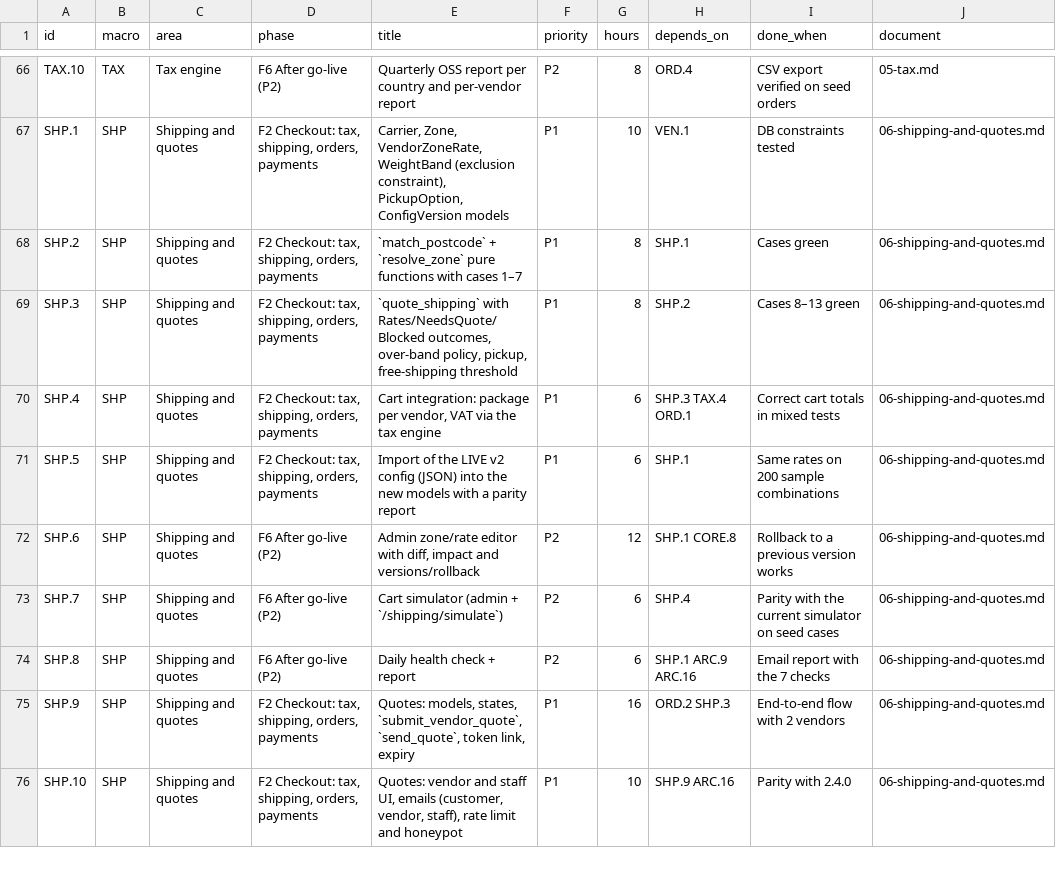
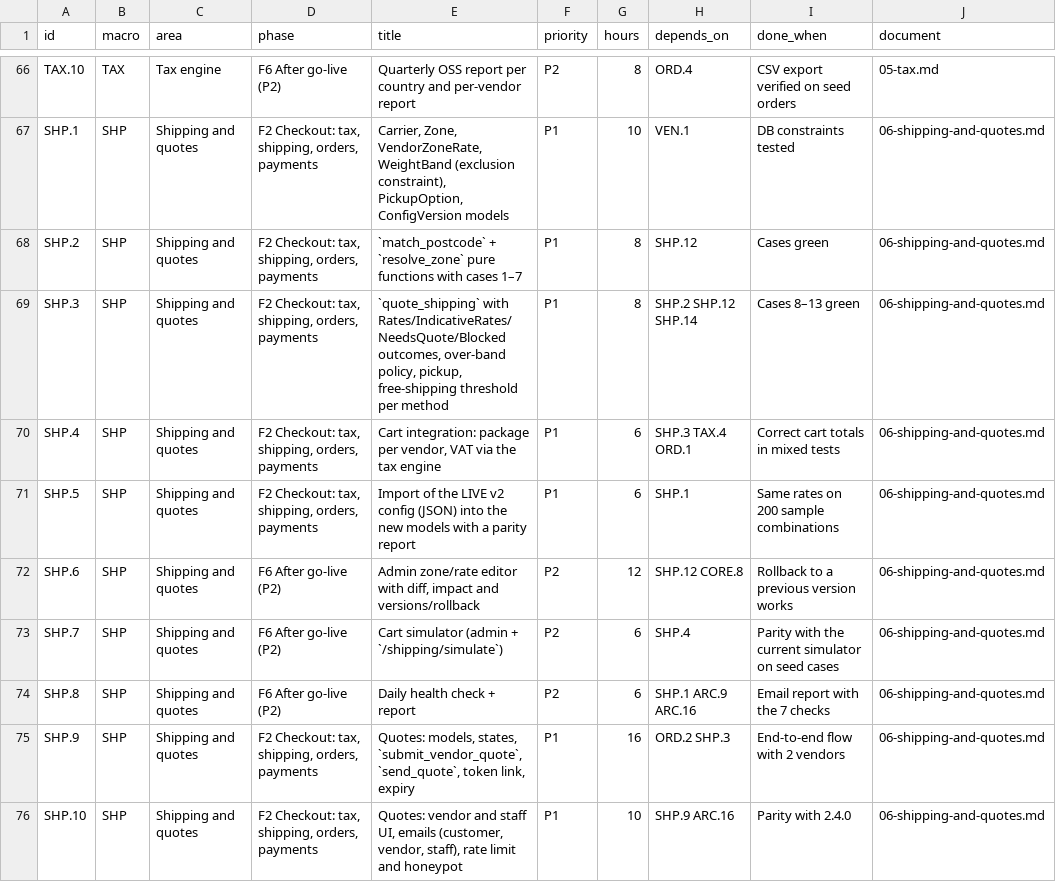
Before and after one commit to bertalan/mpmv, a CSV file: docs/spec/backlog.csv, drawn as a sheet; only a part is shown, gaps mark what is left out; the diff covers the shown part only.

```diff
--- a/docs/spec/backlog.csv
+++ b/docs/spec/backlog.csv
@@ -67,7 +67,7 @@ TAX.10,TAX,Tax engine,F6 After go-live (P2),Quarterly OSS report per country and
 SHP.1,SHP,Shipping and quotes,"F2 Checkout: tax, shipping, orders, payments","Carrier, Zone, VendorZoneRate, WeightBand (exclusion constraint), PickupOption, ConfigVersion models",P1,10,VEN.1,DB constraints tested,06-shipping-and-quotes.md
-SHP.2,SHP,Shipping and quotes,"F2 Checkout: tax, shipping, orders, payments",`match_postcode` + `resolve_zone` pure functions with cases 1–7,P1,8,SHP.1,Cases green,06-shipping-and-quotes.md
-SHP.3,SHP,Shipping and quotes,"F2 Checkout: tax, shipping, orders, payments","`quote_shipping` with Rates/NeedsQuote/Blocked outcomes, over-band policy, pickup, free-shipping threshold",P1,8,SHP.2,Cases 8–13 green,06-shipping-and-quotes.md
+SHP.2,SHP,Shipping and quotes,"F2 Checkout: tax, shipping, orders, payments",`match_postcode` + `resolve_zone` pure functions with cases 1–7,P1,8,SHP.12,Cases green,06-shipping-and-quotes.md
+SHP.3,SHP,Shipping and quotes,"F2 Checkout: tax, shipping, orders, payments","`quote_shipping` with Rates/IndicativeRates/NeedsQuote/Blocked outcomes, over-band policy, pickup, free-shipping threshold per method",P1,8,SHP.2 SHP.12 SHP.14,Cases 8–13 green,06-shipping-and-quotes.md
 SHP.4,SHP,Shipping and quotes,"F2 Checkout: tax, shipping, orders, payments","Cart integration: package per vendor, VAT via the tax engine",P1,6,SHP.3 TAX.4 ORD.1,Correct cart totals in mixed tests,06-shipping-and-quotes.md
 SHP.5,SHP,Shipping and quotes,"F2 Checkout: tax, shipping, orders, payments",Import of the LIVE v2 config (JSON) into the new models with a parity report,P1,6,SHP.1,Same rates on 200 sample combinations,06-shipping-and-quotes.md
-SHP.6,SHP,Shipping and quotes,F6 After go-live (P2),"Admin zone/rate editor with diff, impact and versions/rollback",P2,12,SHP.1 CORE.8,Rollback to a previous version works,06-shipping-and-quotes.md
+SHP.6,SHP,Shipping and quotes,F6 After go-live (P2),"Admin zone/rate editor with diff, impact and versions/rollback",P2,12,SHP.12 CORE.8,Rollback to a previous version works,06-shipping-and-quotes.md
 SHP.7,SHP,Shipping and quotes,F6 After go-live (P2),Cart simulator (admin + `/shipping/simulate`),P2,6,SHP.4,Parity with the current simulator on seed cases,06-shipping-and-quotes.md
```
Also changed, not shown: 3 added rows and 1 edited cell elsewhere in this file, 10 other files.
